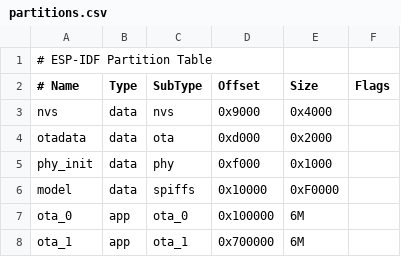
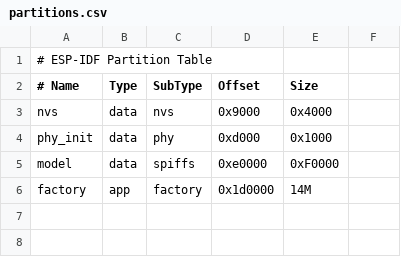
Before and after one commit to XuSenfeng/ElectronicPet, a CSV file: partitions.csv, drawn as a sheet; removed rows and columns are numbered as before the commit, all else as after; the diff names each change by its address in the sheet, - before the commit and + after, or states it on an @@ line.

```diff
--- a/partitions.csv
+++ b/partitions.csv
-F2: Flags
+F2: (empty)
-row 4: otadata | data | ota | 0xd000 | 0x2000
-D4 (Offset): 0xf000
+D4 (Offset): 0xd000
-D5 (Offset): 0x10000
+D5 (Offset): 0xe0000
-row 7: ota_0 | app | ota_0 | 0x100000 | 6M
-row 8: ota_1 | app | ota_1 | 0x700000 | 6M
+row 6: factory | app | factory | 0x1d0000 | 14M
```
Also changed, not shown: 1 other file.
